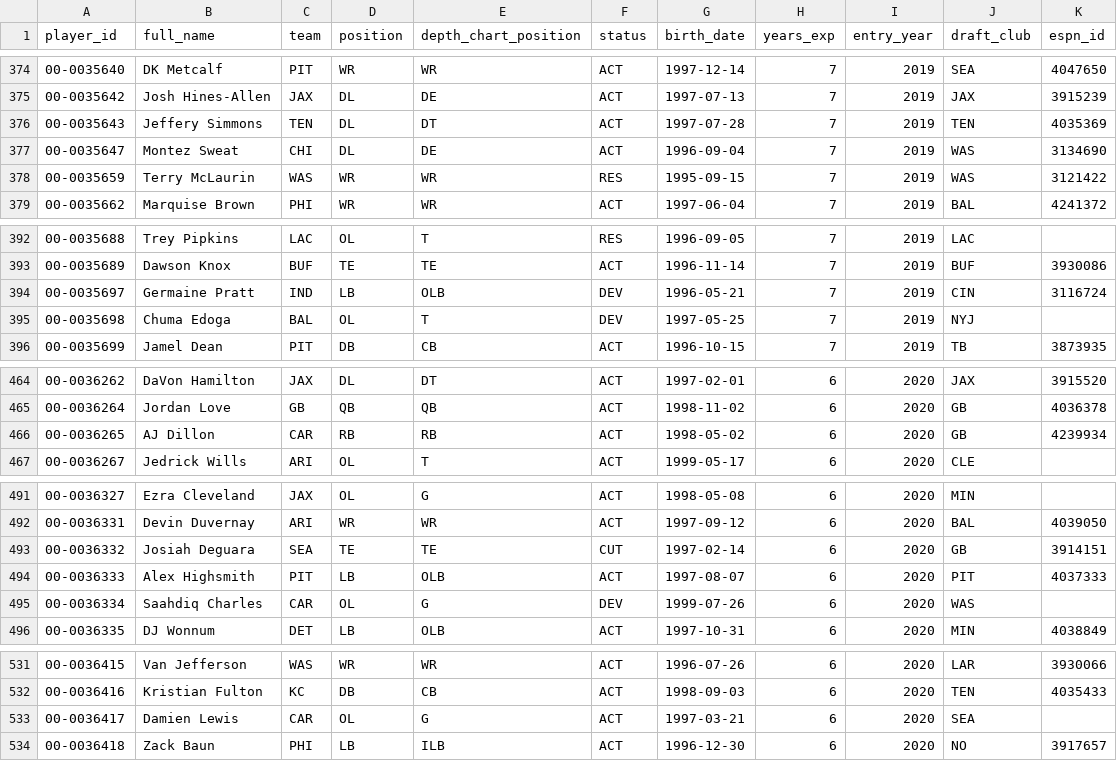
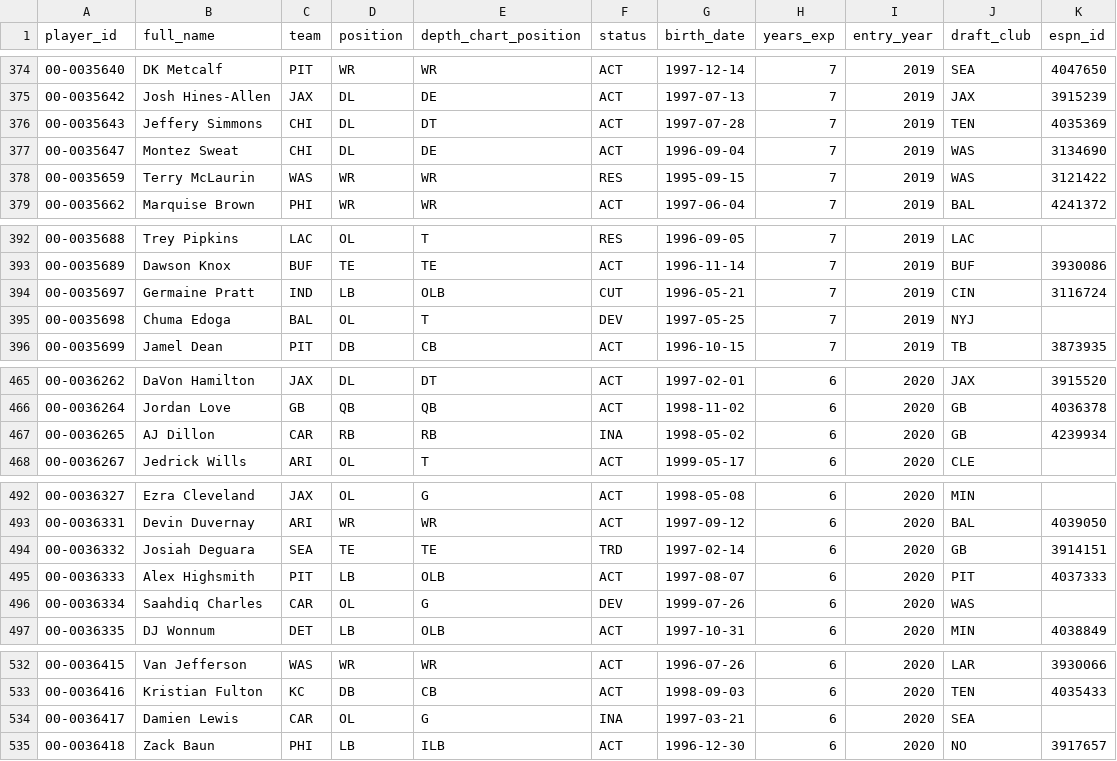
Before and after one commit to bmillercreates/The-Prop-Exchange, a CSV file: data/stats/players.csv, drawn as a sheet; only a part is shown, gaps mark what is left out; the diff covers the shown part only.

```diff
--- a/data/stats/players.csv
+++ b/data/stats/players.csv
@@ -375,3 +375,3 @@ player_id,full_name,team,position,depth_chart_position,status,birth_date,years_e
 00-0035642,Josh Hines-Allen,JAX,DL,DE,ACT,1997-07-13,7,2019,JAX,3915239
-00-0035643,Jeffery Simmons,TEN,DL,DT,ACT,1997-07-28,7,2019,TEN,4035369
+00-0035643,Jeffery Simmons,CHI,DL,DT,ACT,1997-07-28,7,2019,TEN,4035369
 00-0035647,Montez Sweat,CHI,DL,DE,ACT,1996-09-04,7,2019,WAS,3134690
@@ -393,3 +393,3 @@ player_id,full_name,team,position,depth_chart_position,status,birth_date,years_e
 00-0035689,Dawson Knox,BUF,TE,TE,ACT,1996-11-14,7,2019,BUF,3930086
-00-0035697,Germaine Pratt,IND,LB,OLB,DEV,1996-05-21,7,2019,CIN,3116724
+00-0035697,Germaine Pratt,IND,LB,OLB,CUT,1996-05-21,7,2019,CIN,3116724
 00-0035698,Chuma Edoga,BAL,OL,T,DEV,1997-05-25,7,2019,NYJ,
@@ -465,3 +466,3 @@ player_id,full_name,team,position,depth_chart_position,status,birth_date,years_e
 00-0036264,Jordan Love,GB,QB,QB,ACT,1998-11-02,6,2020,GB,4036378
-00-0036265,AJ Dillon,CAR,RB,RB,ACT,1998-05-02,6,2020,GB,4239934
+00-0036265,AJ Dillon,CAR,RB,RB,INA,1998-05-02,6,2020,GB,4239934
 00-0036267,Jedrick Wills,ARI,OL,T,ACT,1999-05-17,6,2020,CLE,
@@ -492,3 +493,3 @@ player_id,full_name,team,position,depth_chart_position,status,birth_date,years_e
 00-0036331,Devin Duvernay,ARI,WR,WR,ACT,1997-09-12,6,2020,BAL,4039050
-00-0036332,Josiah Deguara,SEA,TE,TE,CUT,1997-02-14,6,2020,GB,3914151
+00-0036332,Josiah Deguara,SEA,TE,TE,TRD,1997-02-14,6,2020,GB,3914151
 00-0036333,Alex Highsmith,PIT,LB,OLB,ACT,1997-08-07,6,2020,PIT,4037333
@@ -532,3 +533,3 @@ player_id,full_name,team,position,depth_chart_position,status,birth_date,years_e
 00-0036416,Kristian Fulton,KC,DB,CB,ACT,1998-09-03,6,2020,TEN,4035433
-00-0036417,Damien Lewis,CAR,OL,G,ACT,1997-03-21,6,2020,SEA,
+00-0036417,Damien Lewis,CAR,OL,G,INA,1997-03-21,6,2020,SEA,
 00-0036418,Zack Baun,PHI,LB,ILB,ACT,1996-12-30,6,2020,NO,3917657
```
Also changed, not shown: 3 added rows and 24 edited cells elsewhere in this file, data/injuries.csv, data/stats/games.csv, 20 other files.
